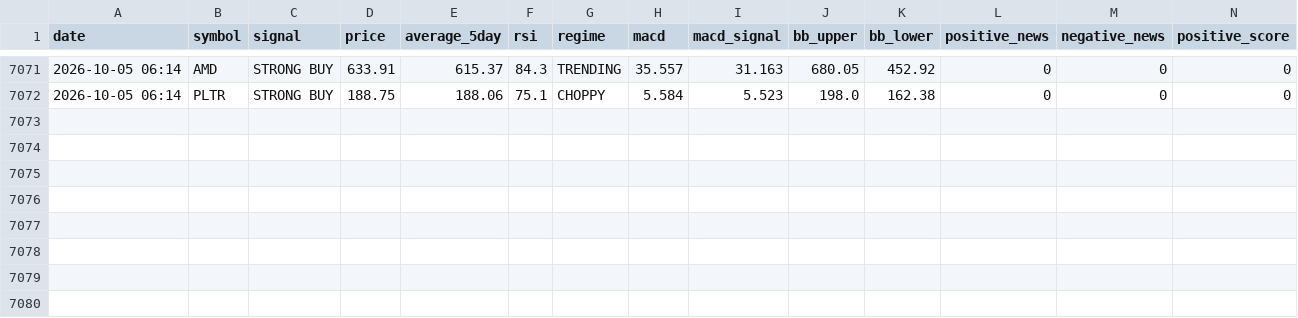
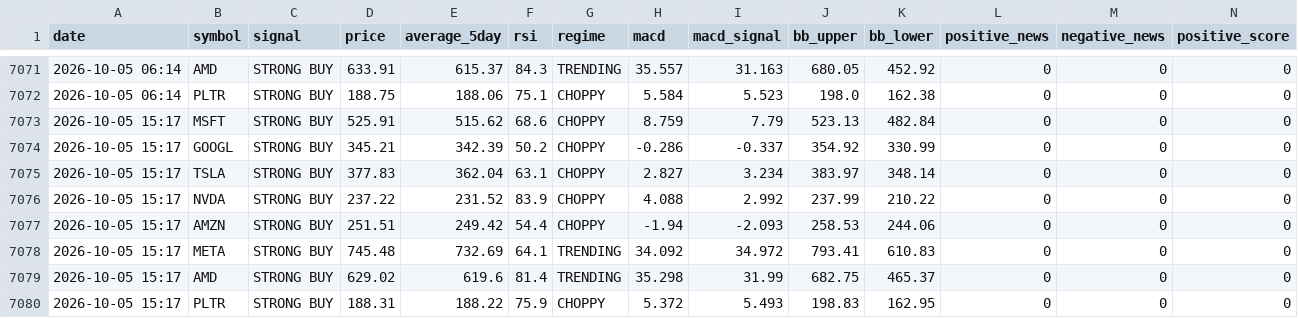
Before and after one commit to apolodario-rgb/trading-signal-app, a CSV file: signal_log_45MIN.csv, drawn as a sheet; only a part is shown, gaps mark what is left out; rows hold the shown columns only; the diff names each change by its address in the sheet, - before the commit and + after, or states it on an @@ line.

```diff
--- a/signal_log_45MIN.csv
+++ b/signal_log_45MIN.csv
+row 7073: 2026-10-05 15:17 | MSFT | STRONG BUY | 525.91 | 515.62 | 68.6 | CHOPPY | 8.759 | 7.79 | 523.13 | 482.84 | 0 | 0 | 0
+row 7074: 2026-10-05 15:17 | GOOGL | STRONG BUY | 345.21 | 342.39 | 50.2 | CHOPPY | -0.286 | -0.337 | 354.92 | 330.99 | 0 | 0 | 0
+row 7075: 2026-10-05 15:17 | TSLA | STRONG BUY | 377.83 | 362.04 | 63.1 | CHOPPY | 2.827 | 3.234 | 383.97 | 348.14 | 0 | 0 | 0
+row 7076: 2026-10-05 15:17 | NVDA | STRONG BUY | 237.22 | 231.52 | 83.9 | CHOPPY | 4.088 | 2.992 | 237.99 | 210.22 | 0 | 0 | 0
+row 7077: 2026-10-05 15:17 | AMZN | STRONG BUY | 251.51 | 249.42 | 54.4 | CHOPPY | -1.94 | -2.093 | 258.53 | 244.06 | 0 | 0 | 0
+row 7078: 2026-10-05 15:17 | META | STRONG BUY | 745.48 | 732.69 | 64.1 | TRENDING | 34.092 | 34.972 | 793.41 | 610.83 | 0 | 0 | 0
+row 7079: 2026-10-05 15:17 | AMD | STRONG BUY | 629.02 | 619.6 | 81.4 | TRENDING | 35.298 | 31.99 | 682.75 | 465.37 | 0 | 0 | 0
+row 7080: 2026-10-05 15:17 | PLTR | STRONG BUY | 188.31 | 188.22 | 75.9 | CHOPPY | 5.372 | 5.493 | 198.83 | 162.95 | 0 | 0 | 0
```
Also changed, not shown: portfolio_history_45MIN.csv.
